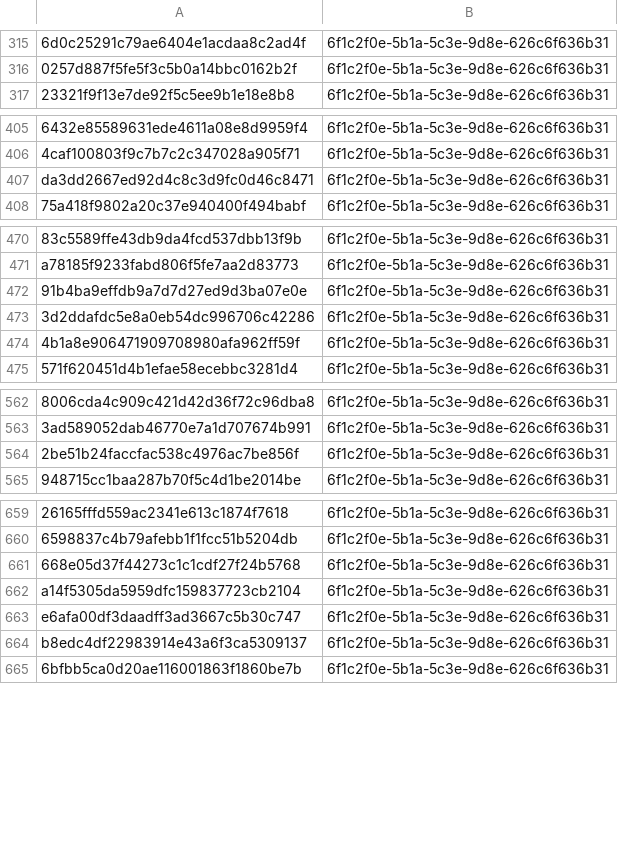
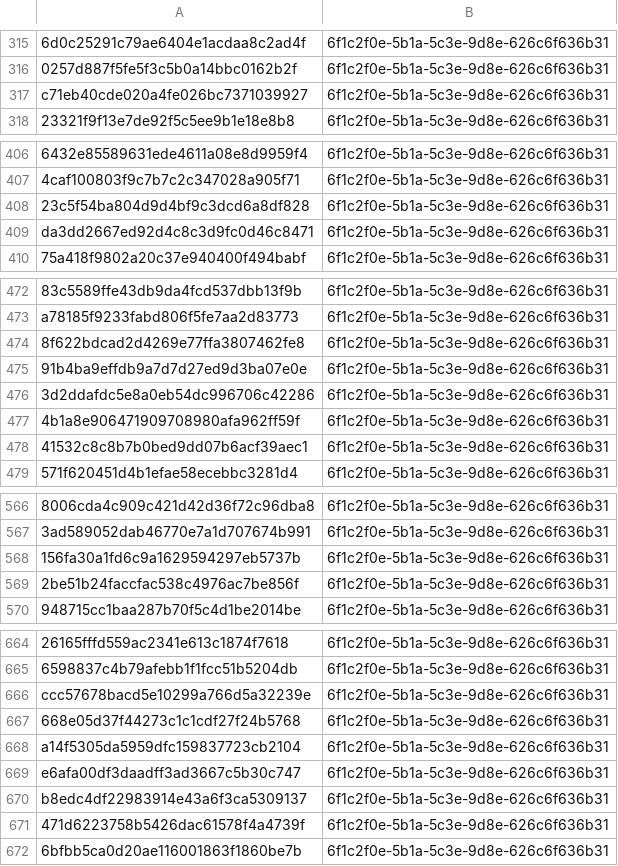
Before and after one commit to kotivahdit/blocklist, a CSV file: misp/hashes.csv, drawn as a sheet; only a part is shown, gaps mark what is left out; the diff covers the shown part only; the diff names each change by its address in the sheet, - before the commit and + after, or states it on an @@ line.

```diff
--- a/misp/hashes.csv
+++ b/misp/hashes.csv
+row 317: c71eb40cde020a4fe026bc7371039927 | 6f1c2f0e-5b1a-5c3e-9d8e-626c6f636b31
+row 408: 23c5f54ba804d9d4bf9c3dcd6a8df828 | 6f1c2f0e-5b1a-5c3e-9d8e-626c6f636b31
+row 474: 8f622bdcad2d4269e77ffa3807462fe8 | 6f1c2f0e-5b1a-5c3e-9d8e-626c6f636b31
+row 478: 41532c8c8b7b0bed9dd07b6acf39aec1 | 6f1c2f0e-5b1a-5c3e-9d8e-626c6f636b31
+row 568: 156fa30a1fd6c9a1629594297eb5737b | 6f1c2f0e-5b1a-5c3e-9d8e-626c6f636b31
+row 666: ccc57678bacd5e10299a766d5a32239e | 6f1c2f0e-5b1a-5c3e-9d8e-626c6f636b31
+row 671: 471d6223758b5426dac61578f4a4739f | 6f1c2f0e-5b1a-5c3e-9d8e-626c6f636b31
```
Also changed, not shown: 13 added rows elsewhere in this file, ipv4-all-7d.csv, 9 other files.
